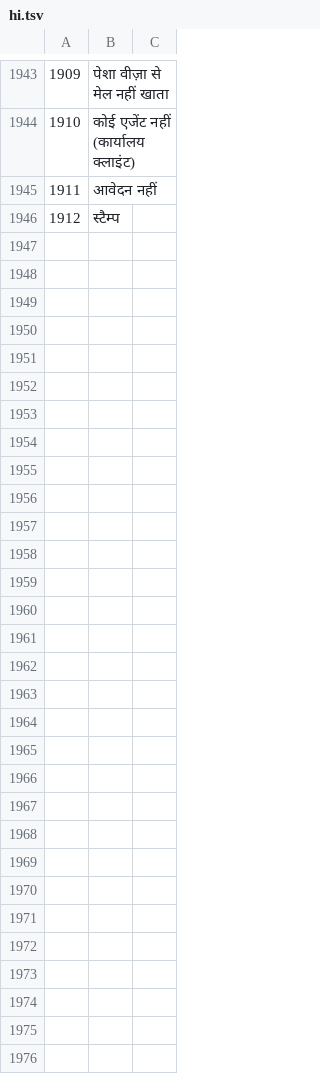
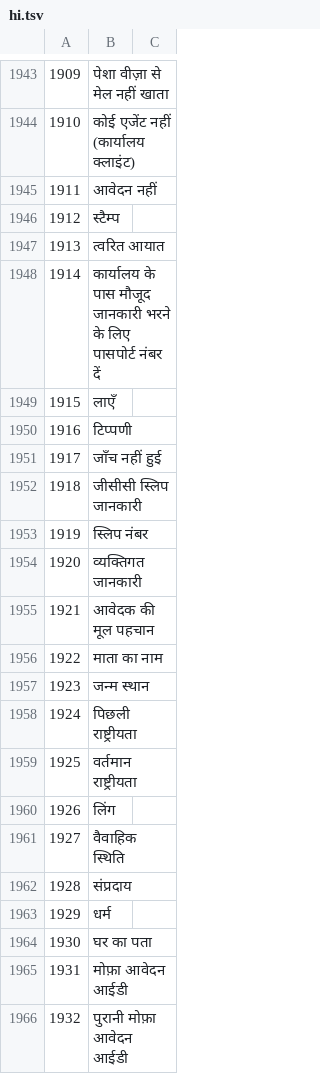
Before and after one commit to sjn6t9/migV33, a TSV file: i18n/hi.tsv, drawn as a sheet; only a part is shown, gaps mark what is left out; the diff covers the shown part only; the diff names each change by its address in the sheet, - before the commit and + after, or states it on an @@ line.

```diff
--- a/i18n/hi.tsv
+++ b/i18n/hi.tsv
+row 1947: 1913 | त्वरित आयात
+row 1948: 1914 | कार्यालय के पास मौजूद जानकारी भरने के लिए पासपोर्ट नंबर दें
+row 1949: 1915 | लाएँ
+row 1950: 1916 | टिप्पणी
+row 1951: 1917 | जाँच नहीं हुई
+row 1952: 1918 | जीसीसी स्लिप जानकारी
+row 1953: 1919 | स्लिप नंबर
+row 1954: 1920 | व्यक्तिगत जानकारी
+row 1955: 1921 | आवेदक की मूल पहचान
+row 1956: 1922 | माता का नाम
+row 1957: 1923 | जन्म स्थान
+row 1958: 1924 | पिछली राष्ट्रीयता
+row 1959: 1925 | वर्तमान राष्ट्रीयता
+row 1960: 1926 | लिंग
+row 1961: 1927 | वैवाहिक स्थिति
+row 1962: 1928 | संप्रदाय
+row 1963: 1929 | धर्म
+row 1964: 1930 | घर का पता
+row 1965: 1931 | मोफ़ा आवेदन आईडी
+row 1966: 1932 | पुरानी मोफ़ा आवेदन आईडी
```
Also changed, not shown: 55 added rows elsewhere in this file, i18n/ar.tsv, i18n/bn.tsv, 15 other files.
